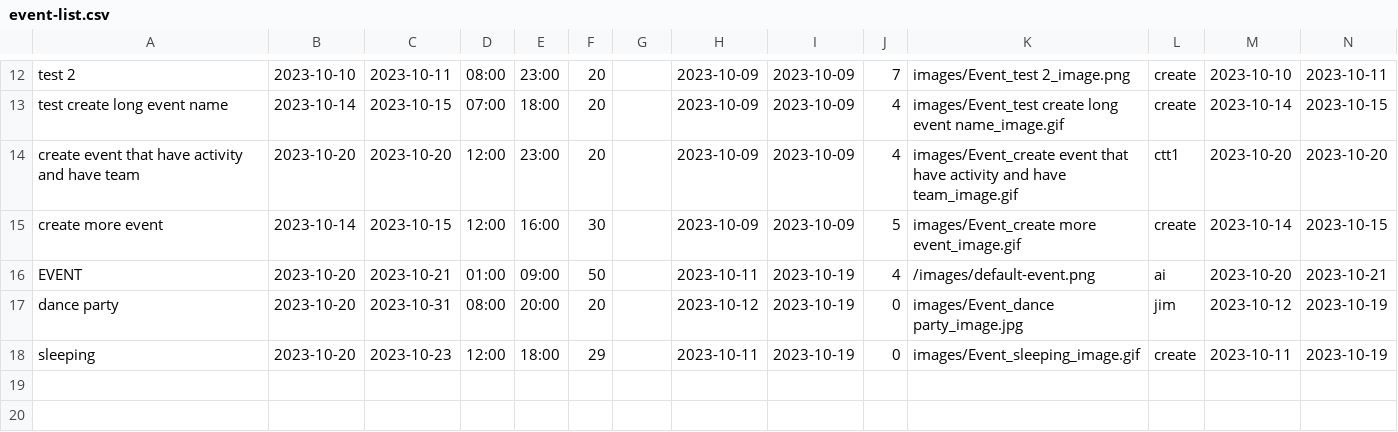
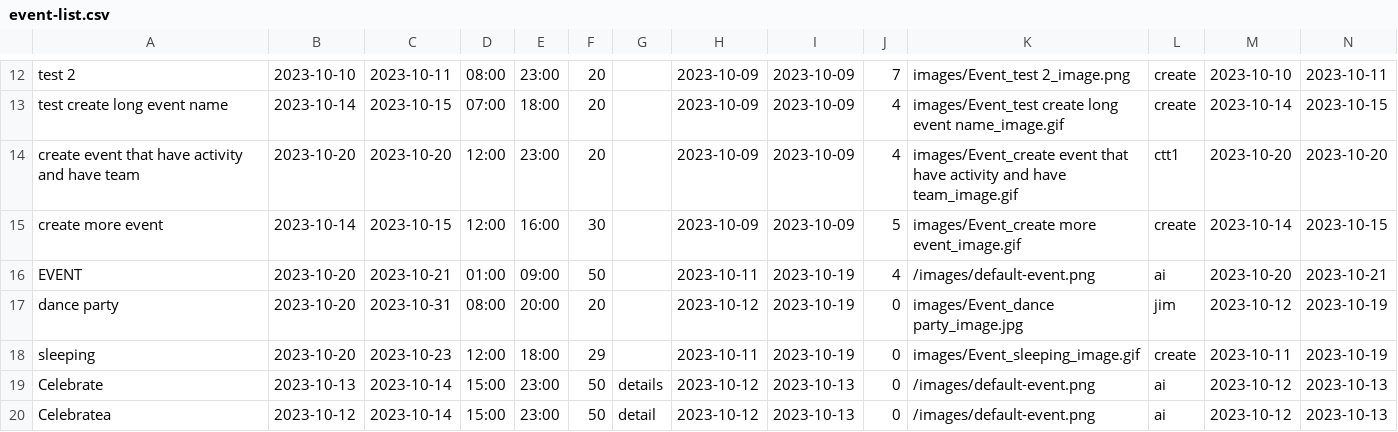
Before and after one commit to UADG/Java-Project, a CSV file: data/event-list.csv, drawn as a sheet; only a part is shown, gaps mark what is left out.

```diff
--- a/data/event-list.csv
+++ b/data/event-list.csv
@@ -18 +18,3 @@ dance party,2023-10-20,2023-10-31,08:00,20:00,20,,2023-10-12,2023-10-19,0,images
 sleeping,2023-10-20,2023-10-23,12:00,18:00,29,,2023-10-11,2023-10-19,0,images/Event_sleeping_image.gif,create,2023-10-11,2023-10-19
+Celebrate,2023-10-13,2023-10-14,15:00,23:00,50,details,2023-10-12,2023-10-13,0,/images/default-event.png,ai,2023-10-12,2023-10-13
+Celebratea,2023-10-12,2023-10-14,15:00,23:00,50,detail,2023-10-12,2023-10-13,0,/images/default-event.png,ai,2023-10-12,2023-10-13
```
Also changed, not shown: data/user-info.csv, 2 other files.
